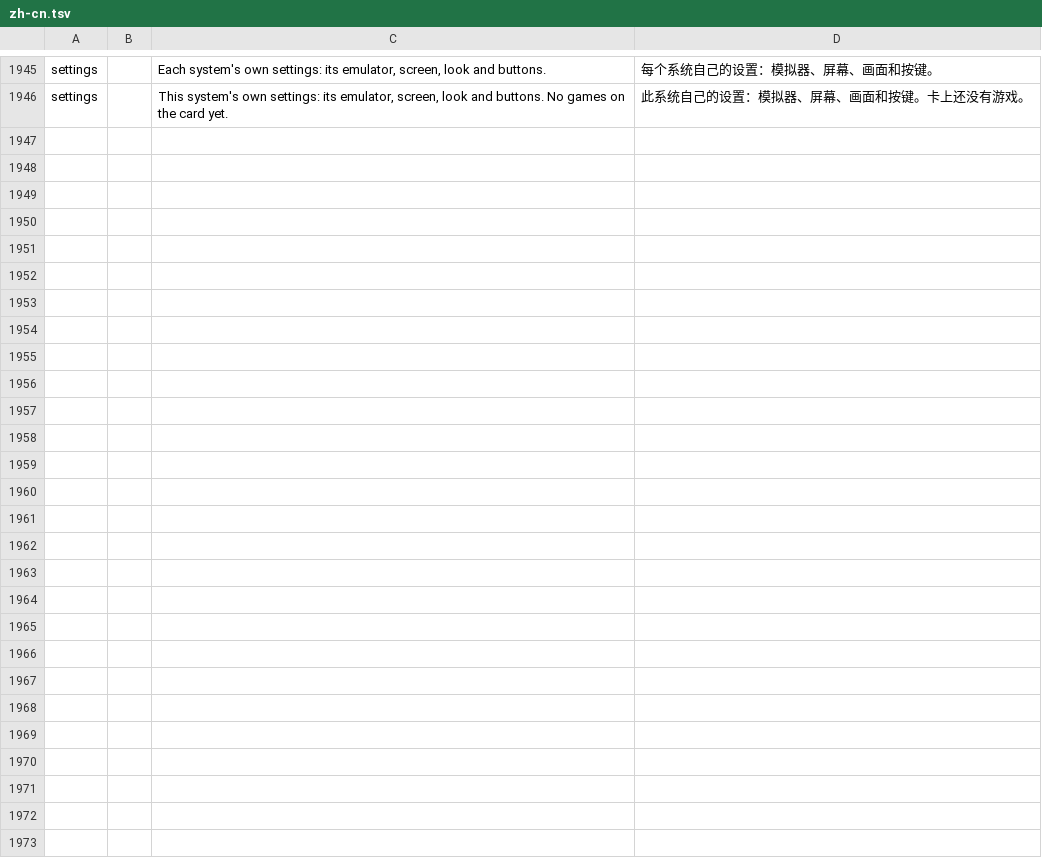
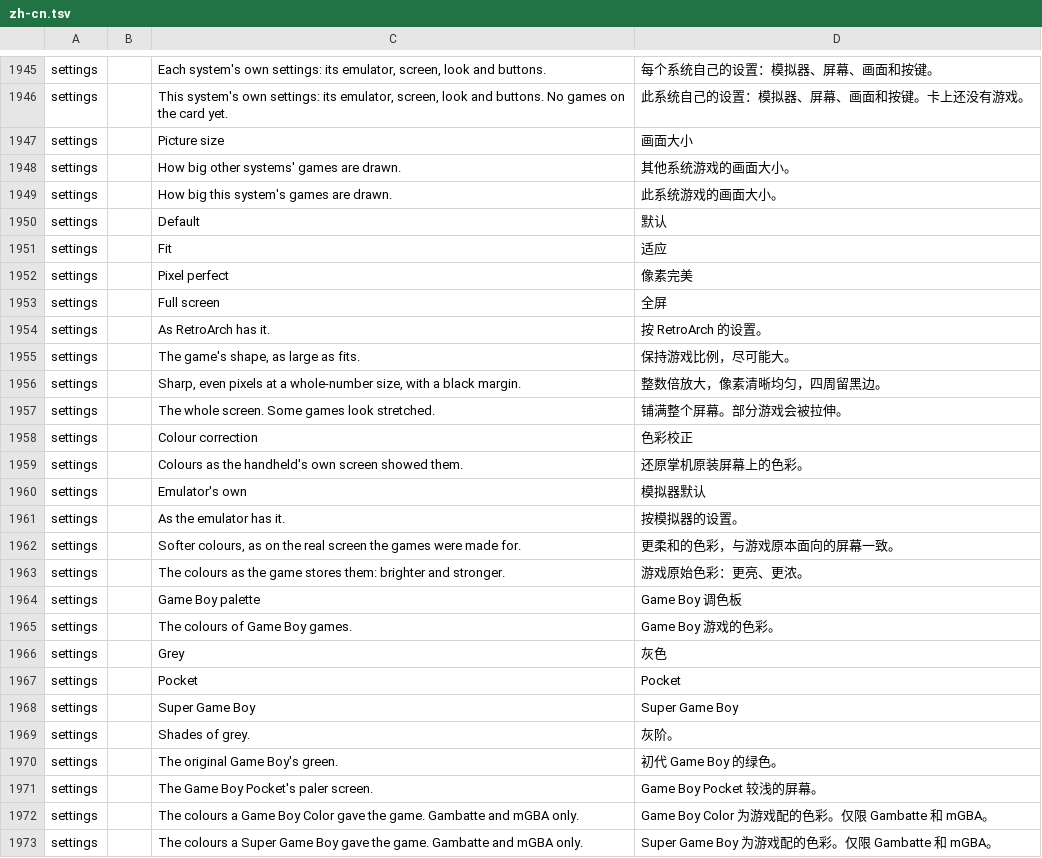
Before and after one commit to swouapiy/BananaLinux, a TSV file: ui/assets/lang/zh-cn.tsv, drawn as a sheet; only a part is shown, gaps mark what is left out.

```diff
--- a/ui/assets/lang/zh-cn.tsv
+++ b/ui/assets/lang/zh-cn.tsv
@@ -1946 +1946,28 @@ settings		Each system's own settings: its emulator, screen, look and buttons.
 settings		This system's own settings: its emulator, screen, look and buttons. No games on the card yet.	此系统自己的设置：模拟器、屏幕、画面和按键。卡上还没有游戏。
+settings		Picture size	画面大小
+settings		How big other systems' games are drawn.	其他系统游戏的画面大小。
+settings		How big this system's games are drawn.	此系统游戏的画面大小。
+settings		Default	默认
+settings		Fit	适应
+settings		Pixel perfect	像素完美
+settings		Full screen	全屏
+settings		As RetroArch has it.	按 RetroArch 的设置。
+settings		The game's shape, as large as fits.	保持游戏比例，尽可能大。
+settings		Sharp, even pixels at a whole-number size, with a black margin.	整数倍放大，像素清晰均匀，四周留黑边。
+settings		The whole screen. Some games look stretched.	铺满整个屏幕。部分游戏会被拉伸。
+settings		Colour correction	色彩校正
+settings		Colours as the handheld's own screen showed them.	还原掌机原装屏幕上的色彩。
+settings		Emulator's own	模拟器默认
+settings		As the emulator has it.	按模拟器的设置。
+settings		Softer colours, as on the real screen the games were made for.	更柔和的色彩，与游戏原本面向的屏幕一致。
+settings		The colours as the game stores them: brighter and stronger.	游戏原始色彩：更亮、更浓。
+settings		Game Boy palette	Game Boy 调色板
+settings		The colours of Game Boy games.	Game Boy 游戏的色彩。
+settings		Grey	灰色
+settings		Pocket	Pocket
+settings		Super Game Boy	Super Game Boy
+settings		Shades of grey.	灰阶。
+settings		The original Game Boy's green.	初代 Game Boy 的绿色。
+settings		The Game Boy Pocket's paler screen.	Game Boy Pocket 较浅的屏幕。
+settings		The colours a Game Boy Color gave the game. Gambatte and mGBA only.	Game Boy Color 为游戏配的色彩。仅限 Gambatte 和 mGBA。
+settings		The colours a Super Game Boy gave the game. Gambatte and mGBA only.	Super Game Boy 为游戏配的色彩。仅限 Gambatte 和 mGBA。
```
Also changed, not shown: ui/assets/lang/ru.tsv, 8 other files.
